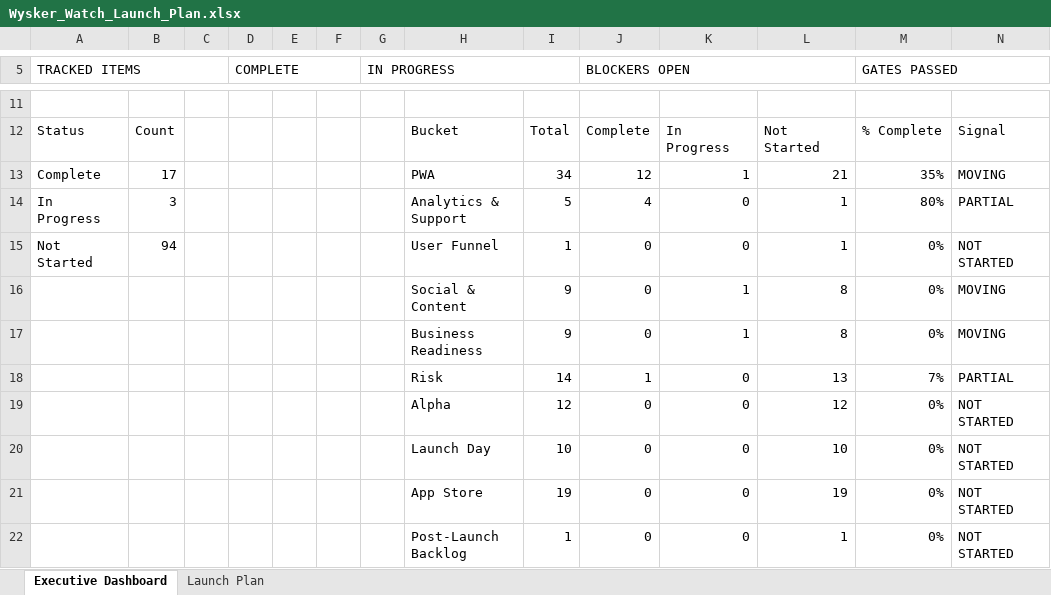
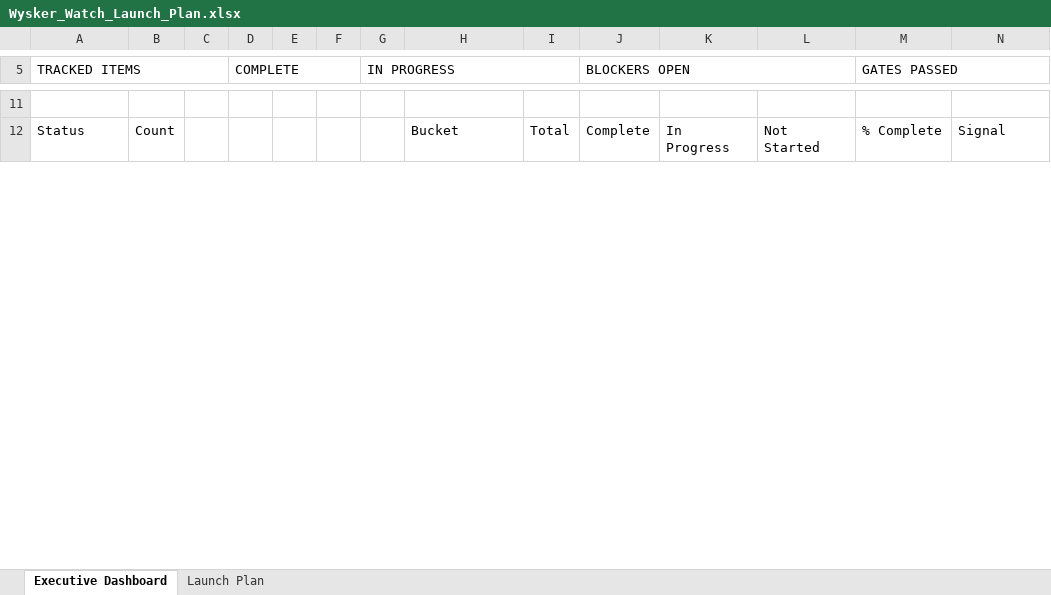
Before and after one commit to YellowVelo/whisker-watch-supabase, an Excel workbook: docs/planning/Wysker_Watch_Launch_Plan.xlsx, sheet Executive Dashboard, drawn as a sheet; only a part is shown, gaps mark what is left out; values as stored, in another font and other column widths than the file's, no cell formats; charts and pictures and conditional formats not drawn; removed rows and columns are numbered as before the commit, all else as after; the diff covers the shown part only; the diff names each change by its address in the sheet, - before the commit and + after, or states it on an @@ line.

```diff
--- a/docs/planning/Wysker_Watch_Launch_Plan.xlsx (sheet Executive Dashboard)
+++ b/docs/planning/Wysker_Watch_Launch_Plan.xlsx (sheet Executive Dashboard)
-row 13: Complete | 17 |  |  |  |  |  | PWA | 34 | 12 | 1 | 21 | 35% | MOVING
-row 14: In Progress | 3 |  |  |  |  |  | Analytics & Support | 5 | 4 | 0 | 1 | 80% | PARTIAL
-row 15: Not Started | 94 |  |  |  |  |  | User Funnel | 1 | 0 | 0 | 1 | 0% | NOT STARTED
-row 16:  |  |  |  |  |  |  | Social & Content | 9 | 0 | 1 | 8 | 0% | MOVING
-row 17:  |  |  |  |  |  |  | Business Readiness | 9 | 0 | 1 | 8 | 0% | MOVING
-row 18:  |  |  |  |  |  |  | Risk | 14 | 1 | 0 | 13 | 7% | PARTIAL
-row 19:  |  |  |  |  |  |  | Alpha | 12 | 0 | 0 | 12 | 0% | NOT STARTED
-row 20:  |  |  |  |  |  |  | Launch Day | 10 | 0 | 0 | 10 | 0% | NOT STARTED
-row 21:  |  |  |  |  |  |  | App Store | 19 | 0 | 0 | 19 | 0% | NOT STARTED
-row 22:  |  |  |  |  |  |  | Post-Launch Backlog | 1 | 0 | 0 | 1 | 0% | NOT STARTED
```
Also changed, not shown: 52 added rows and 42 removed rows elsewhere in this sheet, sheet Launch Plan, cell formats, charts or pictures, 11 other files.
